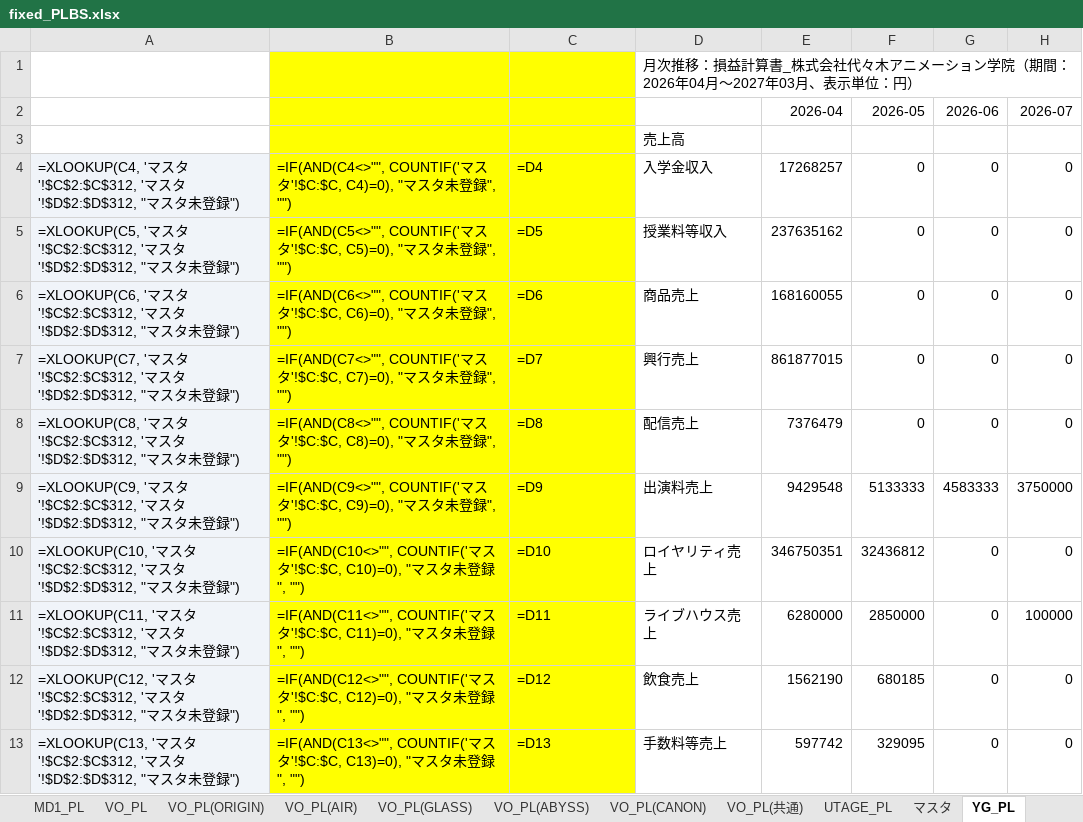
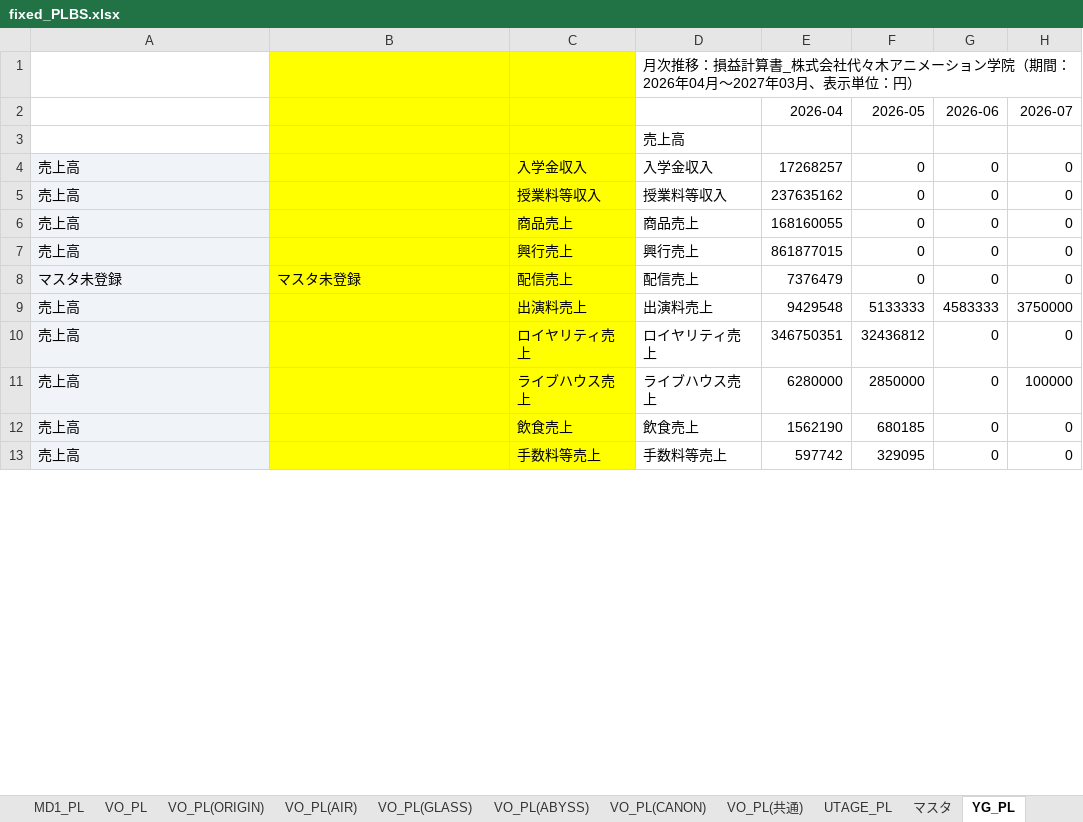
Before and after one commit to 7309478517-crypto/-, an Excel workbook: fixed_PLBS.xlsx, sheet YG_PL, drawn as a sheet; only a part is shown; values as stored, in another font and other column widths than the file's, no borders; formulas without a stored value are shown as written; charts and pictures not drawn; the diff covers the shown part only; the diff names each change by its address in the sheet, - before the commit and + after, or states it on an @@ line.

```diff
--- a/fixed_PLBS.xlsx (sheet YG_PL)
+++ b/fixed_PLBS.xlsx (sheet YG_PL)
-A4: =XLOOKUP(C4, 'マスタ'!$C$2:$C$312, 'マスタ'!$D$2:$D$312, "マスタ未登録")
+A4: 売上高
-B4: =IF(AND(C4<>"", COUNTIF('マスタ'!$C:$C, C4)=0), "マスタ未登録", "")
+B4: (empty)
-C4: =D4
+C4: 入学金収入
-A5: =XLOOKUP(C5, 'マスタ'!$C$2:$C$312, 'マスタ'!$D$2:$D$312, "マスタ未登録")
+A5: 売上高
-B5: =IF(AND(C5<>"", COUNTIF('マスタ'!$C:$C, C5)=0), "マスタ未登録", "")
+B5: (empty)
-C5: =D5
+C5: 授業料等収入
-A6: =XLOOKUP(C6, 'マスタ'!$C$2:$C$312, 'マスタ'!$D$2:$D$312, "マスタ未登録")
+A6: 売上高
-B6: =IF(AND(C6<>"", COUNTIF('マスタ'!$C:$C, C6)=0), "マスタ未登録", "")
+B6: (empty)
-C6: =D6
+C6: 商品売上
-A7: =XLOOKUP(C7, 'マスタ'!$C$2:$C$312, 'マスタ'!$D$2:$D$312, "マスタ未登録")
+A7: 売上高
-B7: =IF(AND(C7<>"", COUNTIF('マスタ'!$C:$C, C7)=0), "マスタ未登録", "")
+B7: (empty)
-C7: =D7
+C7: 興行売上
-A8: =XLOOKUP(C8, 'マスタ'!$C$2:$C$312, 'マスタ'!$D$2:$D$312, "マスタ未登録")
+A8: マスタ未登録
-B8: =IF(AND(C8<>"", COUNTIF('マスタ'!$C:$C, C8)=0), "マスタ未登録", "")
+B8: マスタ未登録
-C8: =D8
+C8: 配信売上
-A9: =XLOOKUP(C9, 'マスタ'!$C$2:$C$312, 'マスタ'!$D$2:$D$312, "マスタ未登録")
+A9: 売上高
-B9: =IF(AND(C9<>"", COUNTIF('マスタ'!$C:$C, C9)=0), "マスタ未登録", "")
+B9: (empty)
-C9: =D9
+C9: 出演料売上
-A10: =XLOOKUP(C10, 'マスタ'!$C$2:$C$312, 'マスタ'!$D$2:$D$312, "マスタ未登録")
+A10: 売上高
-B10: =IF(AND(C10<>"", COUNTIF('マスタ'!$C:$C, C10)=0), "マスタ未登録", "")
+B10: (empty)
-C10: =D10
+C10: ロイヤリティ売上
-A11: =XLOOKUP(C11, 'マスタ'!$C$2:$C$312, 'マスタ'!$D$2:$D$312, "マスタ未登録")
+A11: 売上高
-B11: =IF(AND(C11<>"", COUNTIF('マスタ'!$C:$C, C11)=0), "マスタ未登録", "")
+B11: (empty)
-C11: =D11
+C11: ライブハウス売上
-A12: =XLOOKUP(C12, 'マスタ'!$C$2:$C$312, 'マスタ'!$D$2:$D$312, "マスタ未登録")
+A12: 売上高
-B12: =IF(AND(C12<>"", COUNTIF('マスタ'!$C:$C, C12)=0), "マスタ未登録", "")
+B12: (empty)
-C12: =D12
+C12: 飲食売上
-A13: =XLOOKUP(C13, 'マスタ'!$C$2:$C$312, 'マスタ'!$D$2:$D$312, "マスタ未登録")
+A13: 売上高
-B13: =IF(AND(C13<>"", COUNTIF('マスタ'!$C:$C, C13)=0), "マスタ未登録", "")
+B13: (empty)
-C13: =D13
+C13: 手数料等売上
```
Also changed, not shown: 204 edited cells elsewhere in this sheet, sheet 補足, sheet 総括PL_実績(MA前合算), sheet YG_PL(M), sheet UTAGE_PL, sheet VO_PL, sheet YGR_PL, 9 more sheets, hidden cells, charts or pictures.
